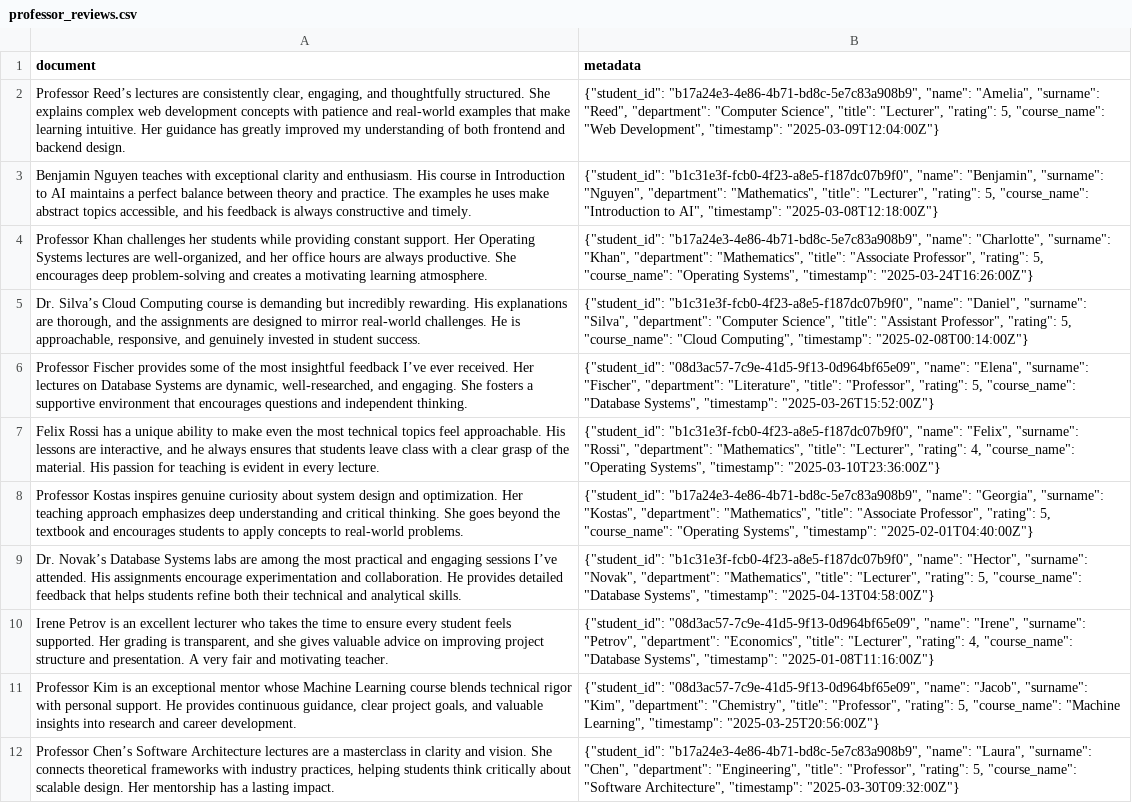
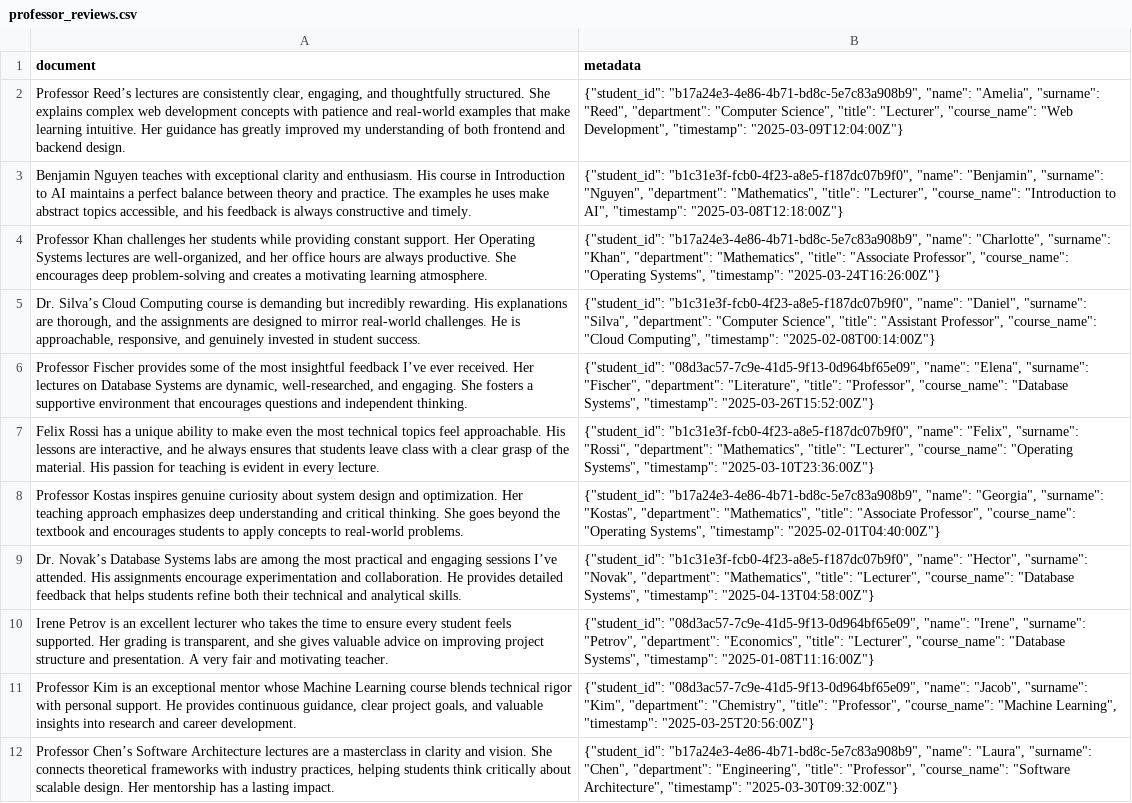
Before and after one commit to vokenboy/py-chroma, a CSV file: DB11/professor_reviews.csv, drawn as a sheet; the diff names each change by its address in the sheet, - before the commit and + after, or states it on an @@ line.

```diff
--- a/DB11/professor_reviews.csv
+++ b/DB11/professor_reviews.csv
-B2 (metadata): …"title": "Lecturer", "rating": 5, "course_name": "Web…
+B2 (metadata): …"title": "Lecturer", "course_name": "Web…
-B3 (metadata): …"title": "Lecturer", "rating": 5, "course_name": "Introduction…
+B3 (metadata): …"title": "Lecturer", "course_name": "Introduction…
-B4 (metadata): …"Associate Professor", "rating": 5, "course_name": "Operating…
+B4 (metadata): …"Associate Professor", "course_name": "Operating…
-B5 (metadata): …"Assistant Professor", "rating": 5, "course_name": "Cloud…
+B5 (metadata): …"Assistant Professor", "course_name": "Cloud…
-B6 (metadata): …"title": "Professor", "rating": 5, "course_name": "Database…
+B6 (metadata): …"title": "Professor", "course_name": "Database…
-B7 (metadata): …"title": "Lecturer", "rating": 4, "course_name": "Operating…
+B7 (metadata): …"title": "Lecturer", "course_name": "Operating…
-B8 (metadata): …"Associate Professor", "rating": 5, "course_name": "Operating…
+B8 (metadata): …"Associate Professor", "course_name": "Operating…
-B9 (metadata): …"title": "Lecturer", "rating": 5, "course_name": "Database…
+B9 (metadata): …"title": "Lecturer", "course_name": "Database…
-B10 (metadata): …"title": "Lecturer", "rating": 4, "course_name": "Database…
+B10 (metadata): …"title": "Lecturer", "course_name": "Database…
-B11 (metadata): …"title": "Professor", "rating": 5, "course_name": "Machine…
+B11 (metadata): …"title": "Professor", "course_name": "Machine…
-B12 (metadata): …"title": "Professor", "rating": 5, "course_name": "Software…
+B12 (metadata): …"title": "Professor", "course_name": "Software…
```
Also changed, not shown: DB11/support_tickets.csv, DB12/professor_reviews.csv, 1 other file.
